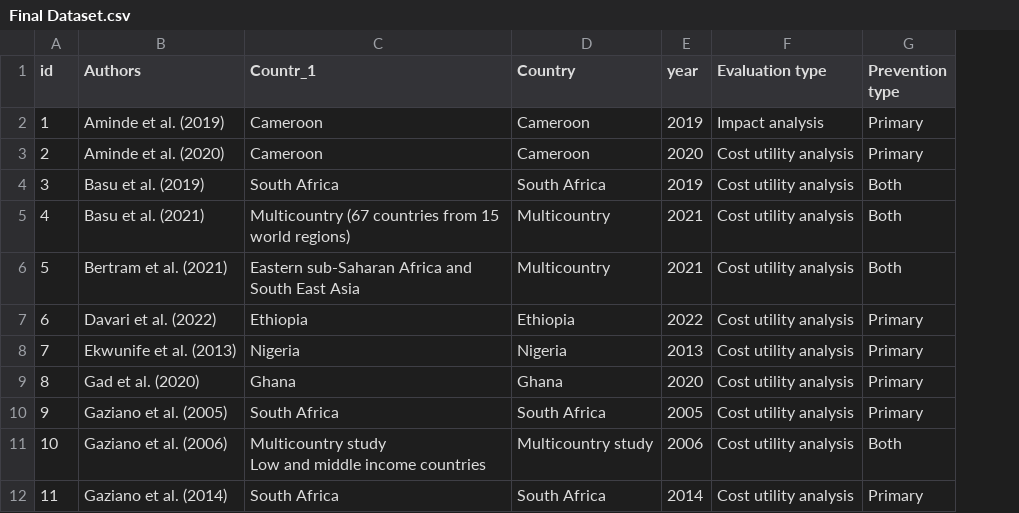
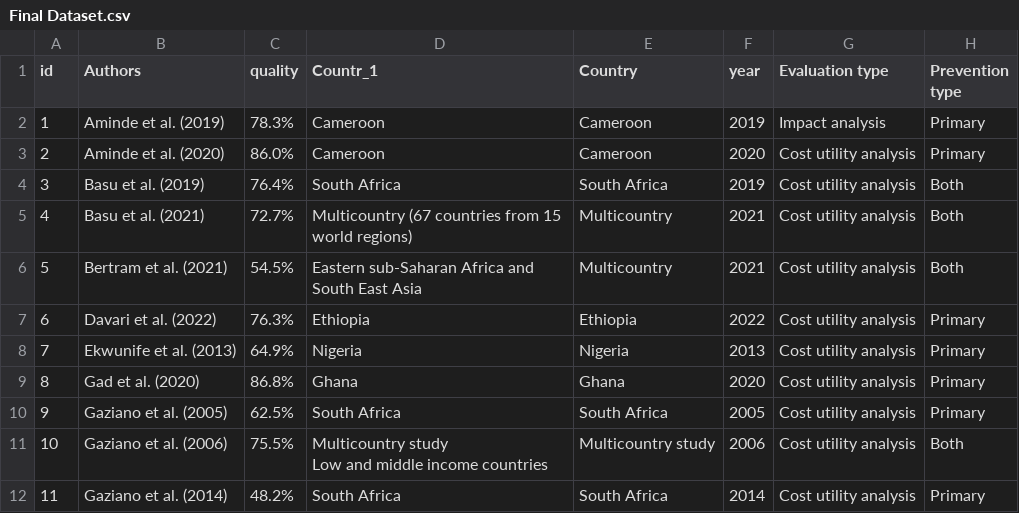
Before and after one commit to mcogutajamo/CVD_DAMs_SSA, a CSV file: Final Dataset.csv, drawn as a sheet; only a part is shown; the diff names each change by its address in the sheet, - before the commit and + after, or states it on an @@ line.

```diff
--- a/Final Dataset.csv
+++ b/Final Dataset.csv
+column C (quality), rows 2-12: 78.3% | 86.0% | 76.4% | 72.7% | 54.5% | 76.3% | 64.9% | 86.8% | 62.5% | 75.5% | 48.2%
```
Also changed, not shown: 10 other files.
